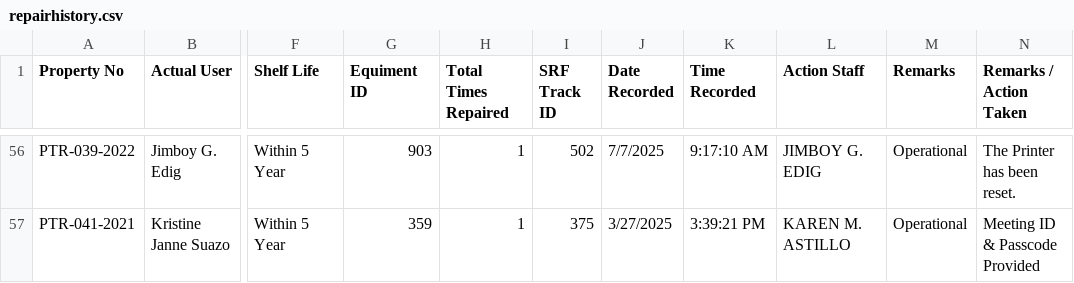
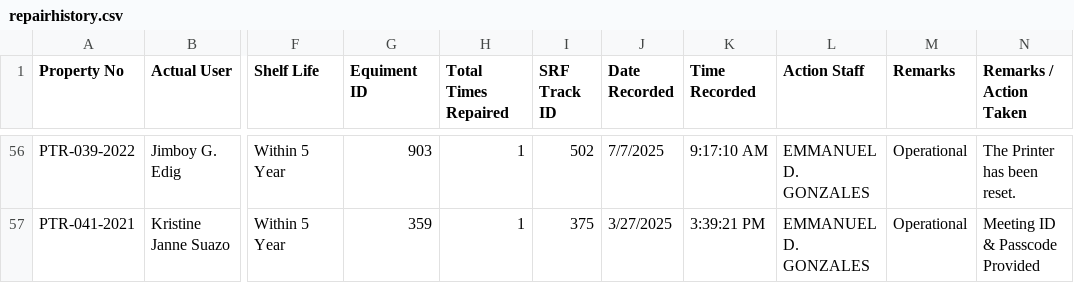
Before and after one commit to FENY2022/CaseStudy_AMSOS, a CSV file: ICT_AI_DSS/data/repairhistory.csv, drawn as a sheet; only a part is shown, gaps mark what is left out; the diff covers the shown part only; the diff names each change by its address in the sheet, - before the commit and + after, or states it on an @@ line.

```diff
--- a/ICT_AI_DSS/data/repairhistory.csv
+++ b/ICT_AI_DSS/data/repairhistory.csv
-L56 (Action Staff): JIMBOY G. EDIG
+L56 (Action Staff): EMMANUEL D. GONZALES
-L57 (Action Staff): KAREN M. ASTILLO
+L57 (Action Staff): EMMANUEL D. GONZALES
```
Also changed, not shown: 54 edited cells elsewhere in this file.
